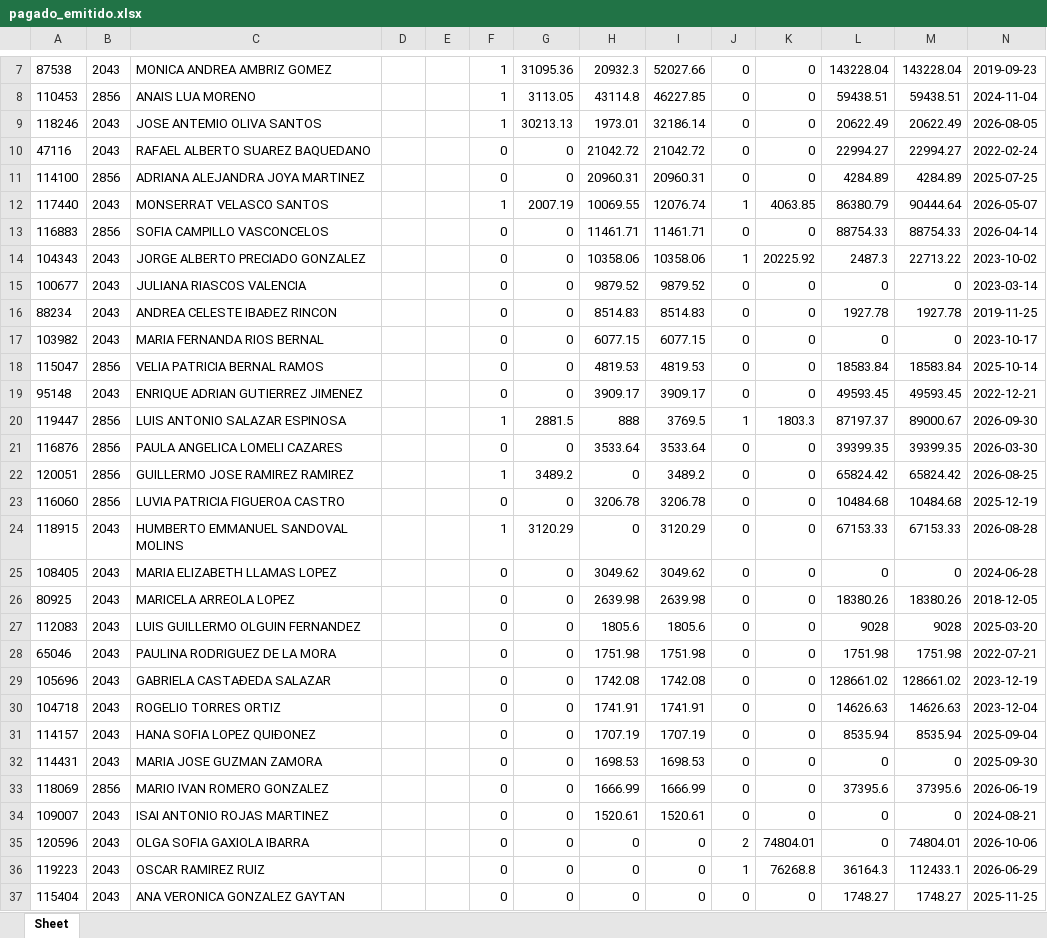
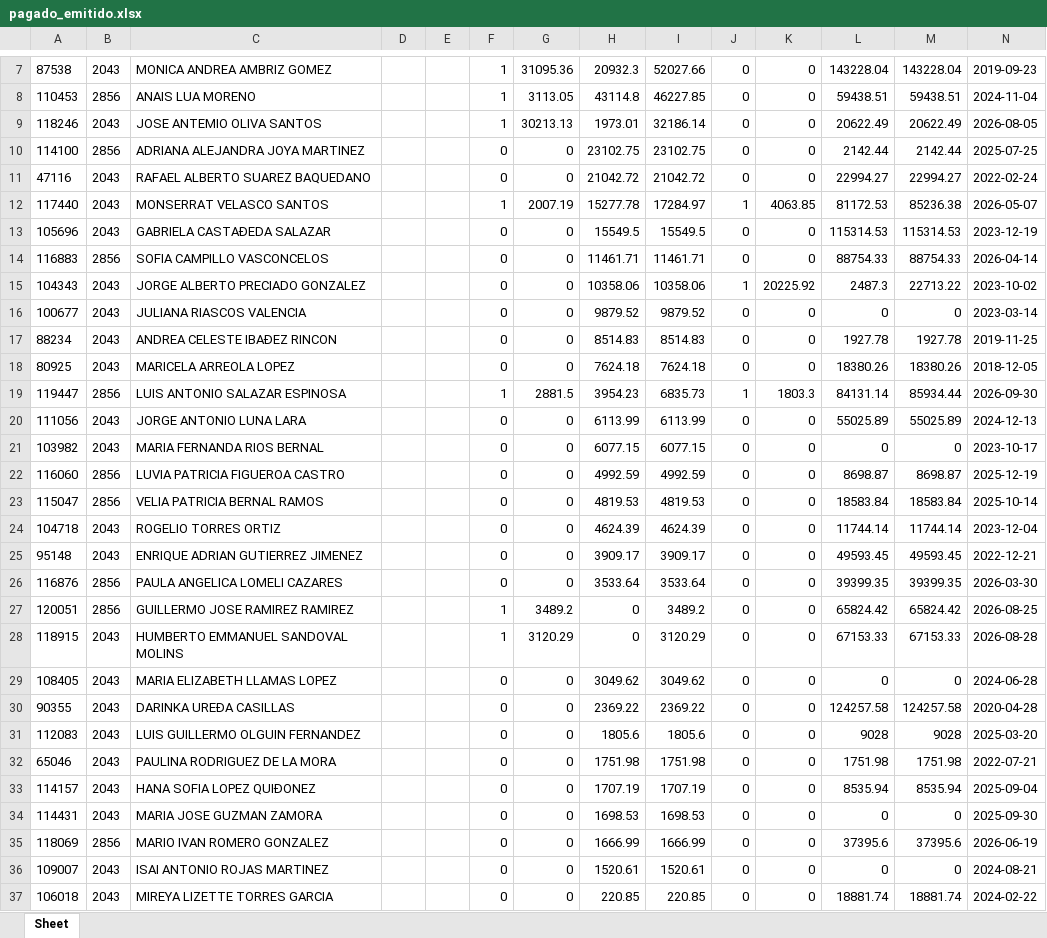
Before and after one commit to davalosdiego833/paneldecampanas, an Excel workbook: administrador/pagado_emitidido/pagado_emitido.xlsx, sheet Sheet, drawn as a sheet; only a part is shown, gaps mark what is left out; the shorter side is filled out with more unchanged rows; values as stored, in another font and other column widths than the file's, no borders; removed rows and columns are numbered as before the commit, all else as after; the diff covers the shown part only; the diff names each change by its address in the sheet, - before the commit and + after, or states it on an @@ line.

```diff
--- a/administrador/pagado_emitidido/pagado_emitido.xlsx (sheet Sheet)
+++ b/administrador/pagado_emitidido/pagado_emitido.xlsx (sheet Sheet)
+row 10: 114100 | 2856 | ADRIANA ALEJANDRA JOYA MARTINEZ |  |  | 0 | 0 | 23102.75 | 23102.75 | 0 | 0 | 2142.44 | 2142.44 | 2025-07-25
-row 11: 114100 | 2856 | ADRIANA ALEJANDRA JOYA MARTINEZ |  |  | 0 | 0 | 20960.31 | 20960.31 | 0 | 0 | 4284.89 | 4284.89 | 2025-07-25
-H12: 10069.55
+H12: 15277.78
-I12: 12076.74
+I12: 17284.97
-L12: 86380.79
+L12: 81172.53
-M12: 90444.64
+M12: 85236.38
+row 13: 105696 | 2043 | GABRIELA CASTAÐEDA SALAZAR |  |  | 0 | 0 | 15549.5 | 15549.5 | 0 | 0 | 115314.53 | 115314.53 | 2023-12-19
+row 18: 80925 | 2043 | MARICELA ARREOLA LOPEZ |  |  | 0 | 0 | 7624.18 | 7624.18 | 0 | 0 | 18380.26 | 18380.26 | 2018-12-05
+row 19: 119447 | 2856 | LUIS ANTONIO SALAZAR ESPINOSA |  |  | 1 | 2881.5 | 3954.23 | 6835.73 | 1 | 1803.3 | 84131.14 | 85934.44 | 2026-09-30
+row 20: 111056 | 2043 | JORGE ANTONIO LUNA LARA |  |  | 0 | 0 | 6113.99 | 6113.99 | 0 | 0 | 55025.89 | 55025.89 | 2024-12-13
+row 22: 116060 | 2856 | LUVIA PATRICIA FIGUEROA CASTRO |  |  | 0 | 0 | 4992.59 | 4992.59 | 0 | 0 | 8698.87 | 8698.87 | 2025-12-19
+row 24: 104718 | 2043 | ROGELIO TORRES ORTIZ |  |  | 0 | 0 | 4624.39 | 4624.39 | 0 | 0 | 11744.14 | 11744.14 | 2023-12-04
-row 20: 119447 | 2856 | LUIS ANTONIO SALAZAR ESPINOSA |  |  | 1 | 2881.5 | 888 | 3769.5 | 1 | 1803.3 | 87197.37 | 89000.67 | 2026-09-30
-row 23: 116060 | 2856 | LUVIA PATRICIA FIGUEROA CASTRO |  |  | 0 | 0 | 3206.78 | 3206.78 | 0 | 0 | 10484.68 | 10484.68 | 2025-12-19
-row 26: 80925 | 2043 | MARICELA ARREOLA LOPEZ |  |  | 0 | 0 | 2639.98 | 2639.98 | 0 | 0 | 18380.26 | 18380.26 | 2018-12-05
+row 30: 90355 | 2043 | DARINKA UREÐA CASILLAS |  |  | 0 | 0 | 2369.22 | 2369.22 | 0 | 0 | 124257.58 | 124257.58 | 2020-04-28
-row 29: 105696 | 2043 | GABRIELA CASTAÐEDA SALAZAR |  |  | 0 | 0 | 1742.08 | 1742.08 | 0 | 0 | 128661.02 | 128661.02 | 2023-12-19
-row 30: 104718 | 2043 | ROGELIO TORRES ORTIZ |  |  | 0 | 0 | 1741.91 | 1741.91 | 0 | 0 | 14626.63 | 14626.63 | 2023-12-04
+row 37: 106018 | 2043 | MIREYA LIZETTE TORRES GARCIA |  |  | 0 | 0 | 220.85 | 220.85 | 0 | 0 | 18881.74 | 18881.74 | 2024-02-22
```
Also changed, not shown: 1 added row, 3 removed rows and 1 edited cell elsewhere in this sheet, administrador/pagado_emitidido/pagado_emitido_reclutas.xlsx, administrador/pagado_emitido/pagado_emitido.xlsx, 29 other files.
